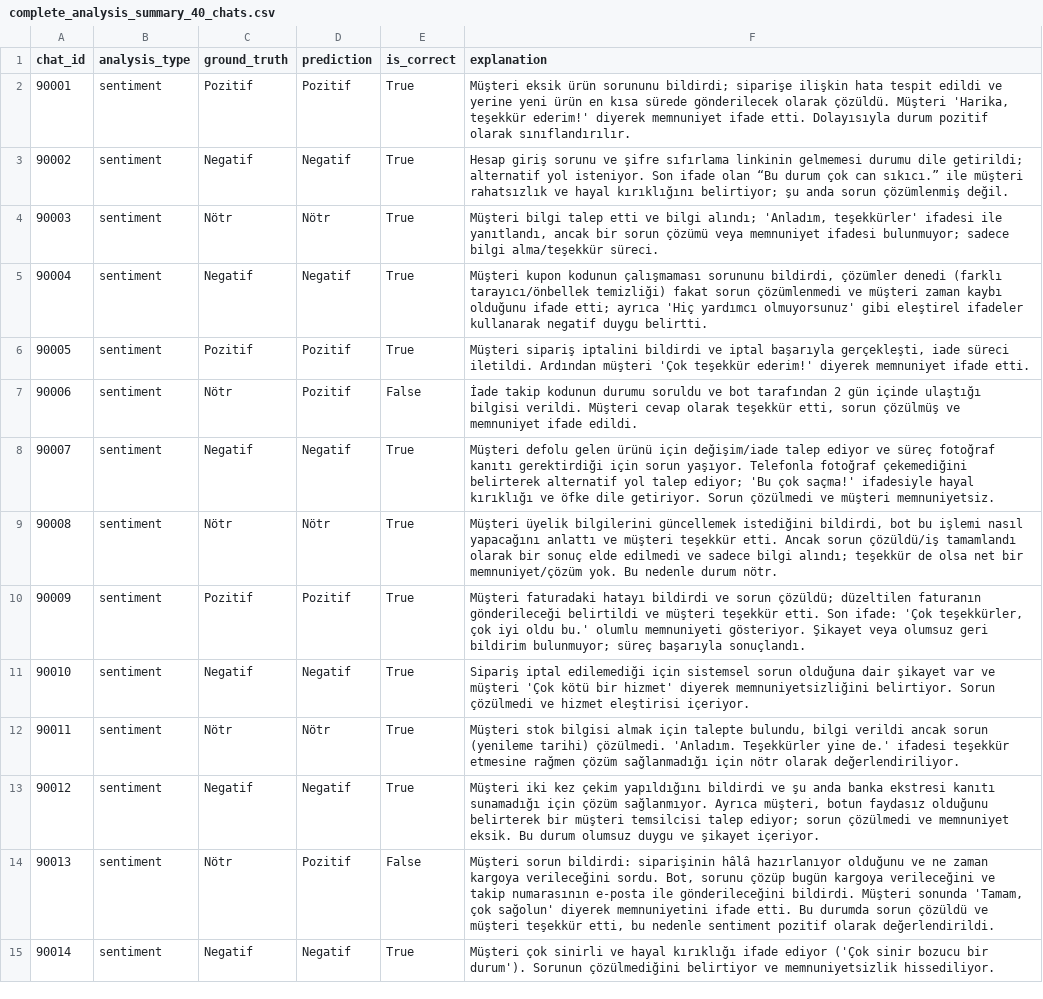
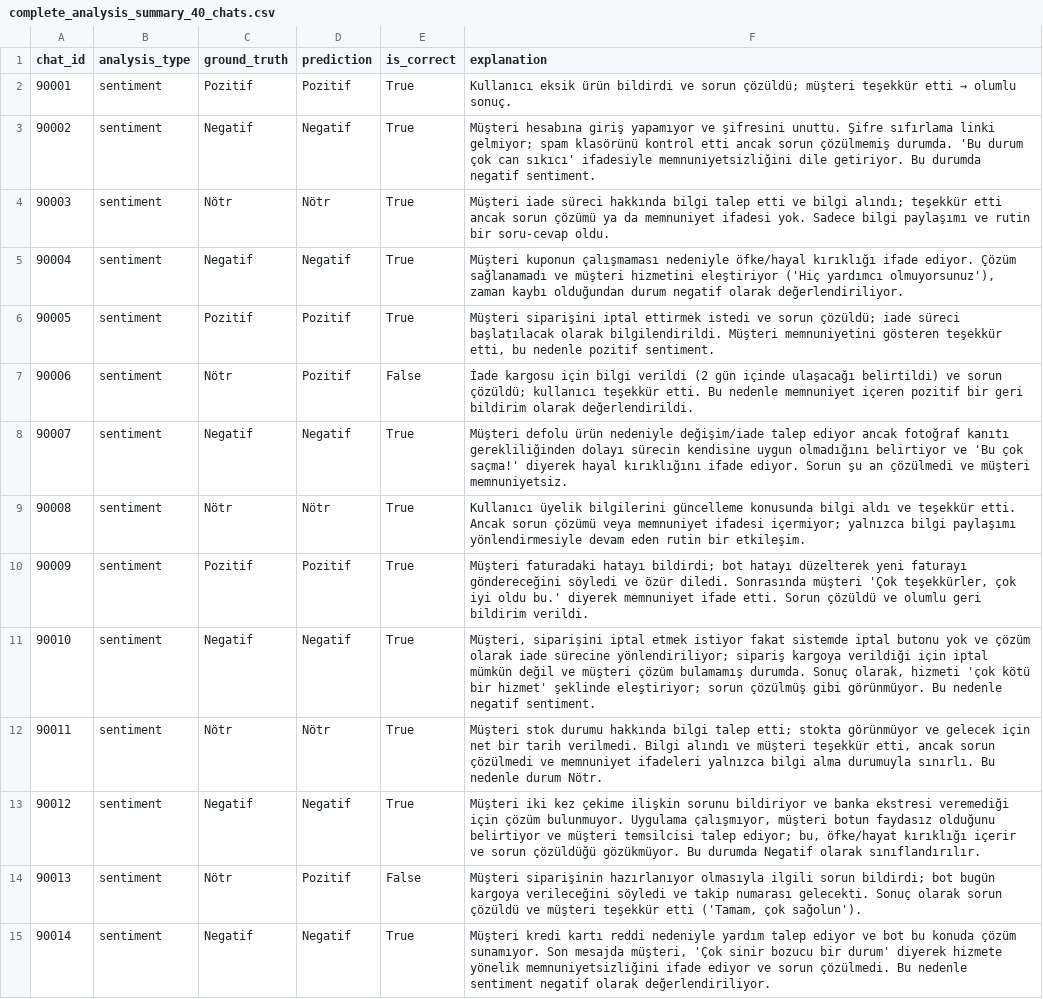
Before and after one commit to yusufsakirr1/trendyol-milla-customer-service-llm-accuracy-analysis, a CSV file: complete_analysis_summary_40_chats.csv, drawn as a sheet; only a part is shown; the diff covers the shown part only; the diff names each change by its address in the sheet, - before the commit and + after, or states it on an @@ line.

```diff
--- a/complete_analysis_summary_40_chats.csv
+++ b/complete_analysis_summary_40_chats.csv
@@ F2 (explanation): Müşteri eksik ürün sorununu bildirdi; siparişe ilişkin hata tespit edildi ve yerine yeni ürün en kısa sürede gönderilecek olarak çözüldü. Müşteri 'Harika, teşekkür ederim!' diyerek memnuniyet ifade etti. Dolayısıyla durum pozitif olarak sınıflandırılır. → Kullanıcı eksik ürün bildirdi ve sorun çözüldü; müşteri teşekkür etti → olumlu sonuç. @@
-F3 (explanation): Hesap giriş sorunu ve şifre sıfırlama linkinin gelmemesi durumu dile getirildi; alternatif yol isteniyor. Son ifade olan “Bu durum çok can sıkıcı.” ile müşteri rahatsızlık ve hayal kırıklığını belirtiyor; şu anda sorun çözümlenmiş değil.
+F3 (explanation): Müşteri hesabına giriş yapamıyor ve şifresini unuttu. Şifre sıfırlama linki gelmiyor; spam klasörünü kontrol etti ancak sorun çözülmemiş durumda. 'Bu durum çok can sıkıcı' ifadesiyle memnuniyetsizliğini dile getiriyor. Bu durumda negatif sentiment.
-F4 (explanation): Müşteri bilgi talep etti ve bilgi alındı; 'Anladım, teşekkürler' ifadesi ile yanıtlandı, ancak bir sorun çözümü veya memnuniyet ifadesi bulunmuyor; sadece bilgi alma/teşekkür süreci.
+F4 (explanation): Müşteri iade süreci hakkında bilgi talep etti ve bilgi alındı; teşekkür etti ancak sorun çözümü ya da memnuniyet ifadesi yok. Sadece bilgi paylaşımı ve rutin bir soru-cevap oldu.
-F5 (explanation): Müşteri kupon kodunun çalışmaması sorununu bildirdi, çözümler denedi (farklı tarayıcı/önbellek temizliği) fakat sorun çözümlenmedi ve müşteri zaman kaybı olduğunu ifade etti; ayrıca 'Hiç yardımcı olmuyorsunuz' gibi eleştirel ifadeler kullanarak negatif duygu belirtti.
+F5 (explanation): Müşteri kuponun çalışmaması nedeniyle öfke/hayal kırıklığı ifade ediyor. Çözüm sağlanamadı ve müşteri hizmetini eleştiriyor ('Hiç yardımcı olmuyorsunuz'), zaman kaybı olduğundan durum negatif olarak değerlendiriliyor.
-F6 (explanation): Müşteri sipariş iptalini bildirdi ve iptal başarıyla gerçekleşti, iade süreci iletildi. Ardından müşteri 'Çok teşekkür ederim!' diyerek memnuniyet ifade etti.
+F6 (explanation): Müşteri siparişini iptal ettirmek istedi ve sorun çözüldü; iade süreci başlatılacak olarak bilgilendirildi. Müşteri memnuniyetini gösteren teşekkür etti, bu nedenle pozitif sentiment.
-F7 (explanation): İade takip kodunun durumu soruldu ve bot tarafından 2 gün içinde ulaştığı bilgisi verildi. Müşteri cevap olarak teşekkür etti, sorun çözülmüş ve memnuniyet ifade edildi.
+F7 (explanation): İade kargosu için bilgi verildi (2 gün içinde ulaşacağı belirtildi) ve sorun çözüldü; kullanıcı teşekkür etti. Bu nedenle memnuniyet içeren pozitif bir geri bildirim olarak değerlendirildi.
-F8 (explanation): Müşteri defolu gelen ürünü için değişim/iade talep ediyor ve süreç fotoğraf kanıtı gerektirdiği için sorun yaşıyor. Telefonla fotoğraf çekemediğini belirterek alternatif yol talep ediyor; 'Bu çok saçma!' ifadesiyle hayal kırıklığı ve öfke dile getiriyor. Sorun çözülmedi ve…
+F8 (explanation): Müşteri defolu ürün nedeniyle değişim/iade talep ediyor ancak fotoğraf kanıtı gerekliliğinden dolayı sürecin kendisine uygun olmadığını belirtiyor ve 'Bu çok saçma!' diyerek hayal kırıklığını ifade ediyor. Sorun şu an çözülmedi ve…
-F9 (explanation): Müşteri üyelik bilgilerini güncellemek istediğini bildirdi, bot bu işlemi nasıl yapacağını anlattı ve müşteri teşekkür etti. Ancak sorun çözüldü/iş tamamlandı olarak bir sonuç elde edilmedi ve sadece bilgi alındı; teşekkür de olsa net bir memnuniyet/çözüm yok. Bu nedenle durum nötr.
+F9 (explanation): Kullanıcı üyelik bilgilerini güncelleme konusunda bilgi aldı ve teşekkür etti. Ancak sorun çözümü veya memnuniyet ifadesi içermiyor; yalnızca bilgi paylaşımı yönlendirmesiyle devam eden rutin bir etkileşim.
-F10 (explanation): …faturadaki hatayı bildirdi ve sorun çözüldü; düzeltilen faturanın gönderileceği belirtildi ve müşteri teşekkür etti. Son ifade: 'Çok teşekkürler, çok iyi oldu bu.' olumlu memnuniyeti gösteriyor. Şikayet veya olumsuz geri bildirim bulunmuyor; süreç başarıyla sonuçlandı.
+F10 (explanation): …faturadaki hatayı bildirdi; bot hatayı düzelterek yeni faturayı göndereceğini söyledi ve özür diledi. Sonrasında müşteri 'Çok teşekkürler, çok iyi oldu bu.' diyerek memnuniyet ifade etti. Sorun çözüldü ve olumlu geri bildirim verildi.
-F11 (explanation): Sipariş iptal edilemediği için sistemsel sorun olduğuna dair şikayet var ve müşteri 'Çok kötü bir hizmet' diyerek memnuniyetsizliğini belirtiyor. Sorun çözülmedi ve hizmet eleştirisi içeriyor.
+F11 (explanation): Müşteri, siparişini iptal etmek istiyor fakat sistemde iptal butonu yok ve çözüm olarak iade sürecine yönlendiriliyor; sipariş kargoya verildiği için iptal mümkün değil ve müşteri çözüm bulamamış durumda. Sonuç olarak, hizmeti 'çok kötü bir hizmet' şeklinde eleştiriyor; sorun çözülmüş gibi görünmüyor. Bu nedenle negatif sentiment.
-F12 (explanation): Müşteri stok bilgisi almak için talepte bulundu, bilgi verildi ancak sorun (yenileme tarihi) çözülmedi. 'Anladım. Teşekkürler yine de.' ifadesi teşekkür etmesine rağmen çözüm sağlanmadığı için nötr olarak değerlendiriliyor.
+F12 (explanation): Müşteri stok durumu hakkında bilgi talep etti; stokta görünmüyor ve gelecek için net bir tarih verilmedi. Bilgi alındı ve müşteri teşekkür etti, ancak sorun çözülmedi ve memnuniyet ifadeleri yalnızca bilgi alma durumuyla sınırlı. Bu nedenle durum Nötr.
-F13 (explanation): …iki kez çekim yapıldığını bildirdi ve şu anda banka ekstresi kanıtı sunamadığı için çözüm sağlanmıyor. Ayrıca müşteri, botun faydasız olduğunu belirterek bir müşteri temsilcisi talep ediyor; sorun çözülmedi ve memnuniyet eksik. Bu durum olumsuz duygu ve şikayet içeriyor.
+F13 (explanation): …iki kez çekime ilişkin sorunu bildiriyor ve banka ekstresi veremediği için çözüm bulunmuyor. Uygulama çalışmıyor, müşteri botun faydasız olduğunu belirtiyor ve müşteri temsilcisi talep ediyor; bu, öfke/hayat kırıklığı içerir ve sorun çözüldüğü gözükmüyor. Bu durumda Negatif olarak sınıflandırılır.
-F14 (explanation): Müşteri sorun bildirdi: siparişinin hâlâ hazırlanıyor olduğunu ve ne zaman kargoya verileceğini sordu. Bot, sorunu çözüp bugün kargoya verileceğini ve takip numarasının e-posta ile gönderileceğini bildirdi. Müşteri sonunda 'Tamam, çok sağolun' diyerek memnuniyetini ifade etti. Bu durumda sorun çözüldü ve müşteri teşekkür etti, bu nedenle sentiment pozitif olarak değerlendirildi.
+F14 (explanation): Müşteri siparişinin hazırlanıyor olmasıyla ilgili sorun bildirdi; bot bugün kargoya verileceğini söyledi ve takip numarası gelecekti. Sonuç olarak sorun çözüldü ve müşteri teşekkür etti ('Tamam, çok sağolun').
-F15 (explanation): Müşteri çok sinirli ve hayal kırıklığı ifade ediyor ('Çok sinir bozucu bir durum'). Sorunun çözülmediğini belirtiyor ve memnuniyetsizlik hissediliyor.
+F15 (explanation): Müşteri kredi kartı reddi nedeniyle yardım talep ediyor ve bot bu konuda çözüm sunamıyor. Son mesajda müşteri, 'Çok sinir bozucu bir durum' diyerek hizmete yönelik memnuniyetsizliğini ifade ediyor ve sorun çözülmedi. Bu nedenle sentiment negatif olarak değerlendiriliyor.
```
Also changed, not shown: 141 edited cells elsewhere in this file, intent_analysis_results_40_chats.csv, resolution_analysis_results_40_chats.csv, 7 other files.
